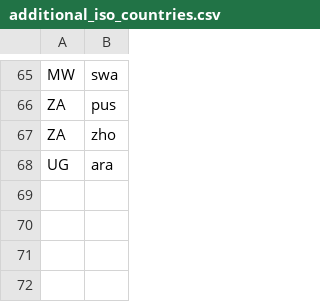
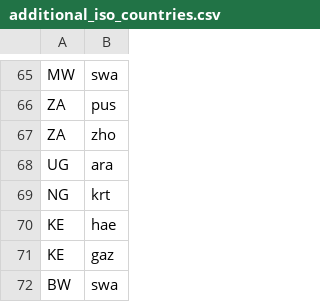
Before and after one commit to jrnold/afrobarometer-languages, a CSV file: data-raw/additional_iso_countries.csv, drawn as a sheet; only a part is shown, gaps mark what is left out; the diff names each change by its address in the sheet, - before the commit and + after, or states it on an @@ line.

```diff
--- a/data-raw/additional_iso_countries.csv
+++ b/data-raw/additional_iso_countries.csv
+row 69: NG | krt
+row 70: KE | hae
+row 71: KE | gaz
+row 72: BW | swa
```
Also changed, not shown: data/afrobarometer_other_to_iso_639_3.csv, 6 other files.
